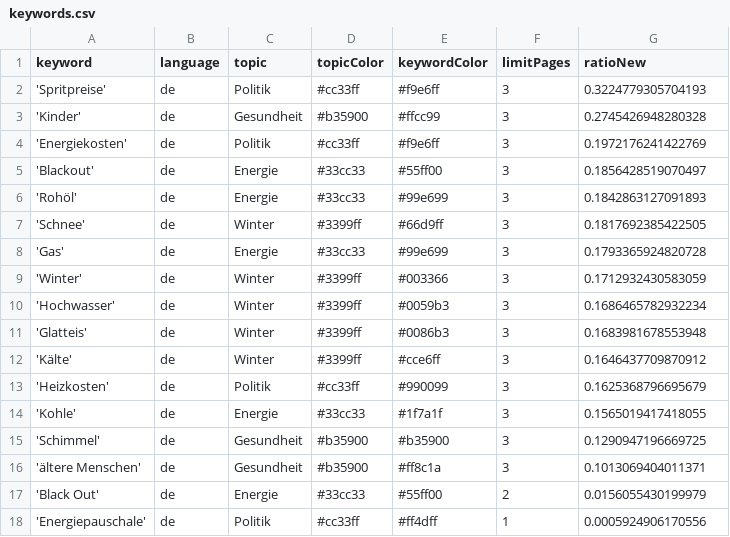
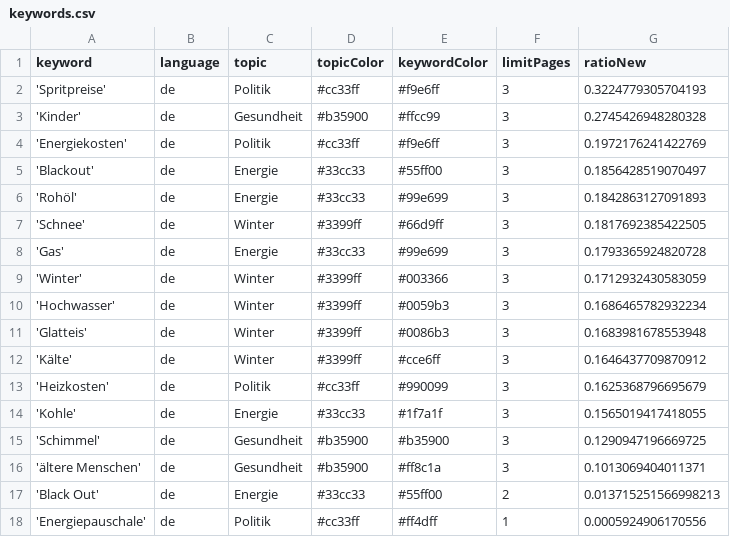
Before and after one commit to paulski99-news/winterIsComing2, a CSV file: keywords.csv, drawn as a sheet.

Commit message:
Commit from GitHub Actions (harvest:0.0)

```diff
--- a/keywords.csv
+++ b/keywords.csv
@@ -16,3 +16,3 @@ keyword,language,topic,topicColor,keywordColor,limitPages,ratioNew
 'ältere Menschen',de,Gesundheit,#b35900,#ff8c1a,3,0.1013069404011371
-'Black Out',de,Energie,#33cc33,#55ff00,2,0.0156055430199979
+'Black Out',de,Energie,#33cc33,#55ff00,2,0.013715251566998213
 'Energiepauschale',de,Politik,#cc33ff,#ff4dff,1,0.0005924906170556
```
